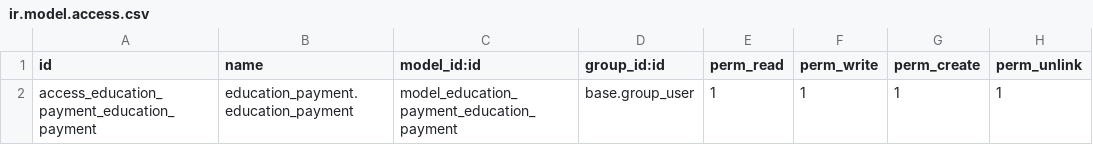
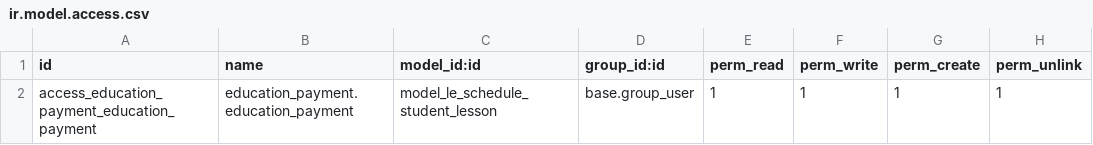
Before and after one commit to muqimbayev/learning-managment-system, a CSV file: src/lms_education_payment/security/ir.model.access.csv, drawn as a sheet.

```diff
--- a/src/lms_education_payment/security/ir.model.access.csv
+++ b/src/lms_education_payment/security/ir.model.access.csv
@@ -1,2 +1,2 @@
 id,name,model_id:id,group_id:id,perm_read,perm_write,perm_create,perm_unlink
-access_education_payment_education_payment,education_payment.education_payment,model_education_payment_education_payment,base.group_user,1,1,1,1
+access_education_payment_education_payment,education_payment.education_payment,model_le_schedule_student_lesson,base.group_user,1,1,1,1
```
Also changed, not shown: 11 other files.
